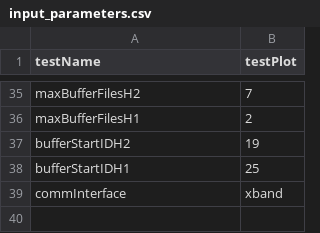
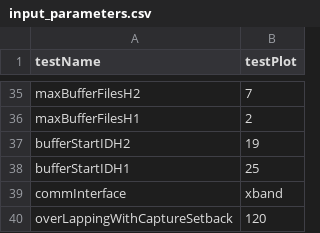
Before and after one commit to oydisherland/HYPSO_scheduler, a CSV file: data_input/input_parameters.csv, drawn as a sheet; only a part is shown, gaps mark what is left out.

Commit message:
Added GS overlapping with OT setback time param

```diff
--- a/data_input/input_parameters.csv
+++ b/data_input/input_parameters.csv
@@ -39 +39,2 @@ bufferStartIDH1, 25
 commInterface, xband
+overLappingWithCaptureSetback, 120
```
